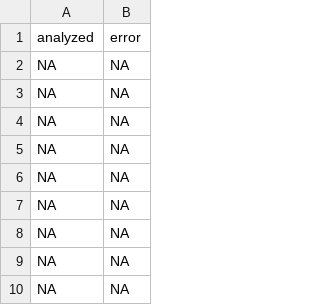
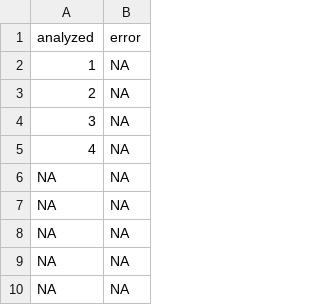
Before and after one commit to Jostein-AA/Master, a CSV file: Simulated_data/sc1/proper2_noInt_sc1_tracker.csv, drawn as a sheet; only a part is shown.

```diff
--- a/Simulated_data/sc1/proper2_noInt_sc1_tracker.csv
+++ b/Simulated_data/sc1/proper2_noInt_sc1_tracker.csv
@@ -1,6 +1,6 @@
 "analyzed","error"
-NA,NA
-NA,NA
-NA,NA
-NA,NA
+1,NA
+2,NA
+3,NA
+4,NA
 NA,NA
```
Also changed, not shown: Simulated_data/sc1/proper2_onlyInt_sc1_tracker.csv, Simulated_data/sc2/Improper1_typeI_sc2_tracker.csv, 18 other files.
